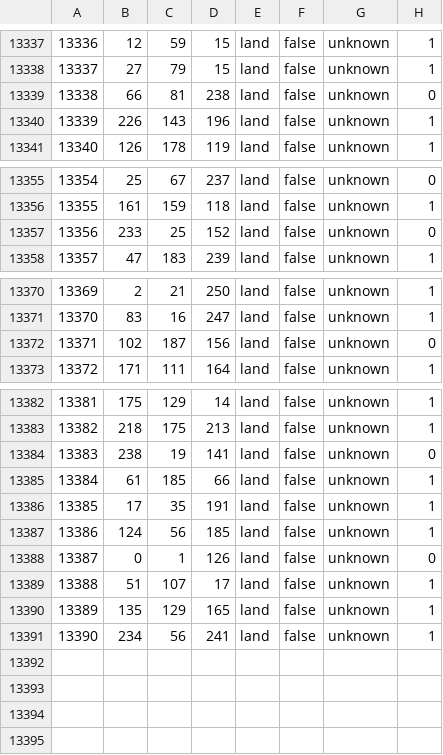
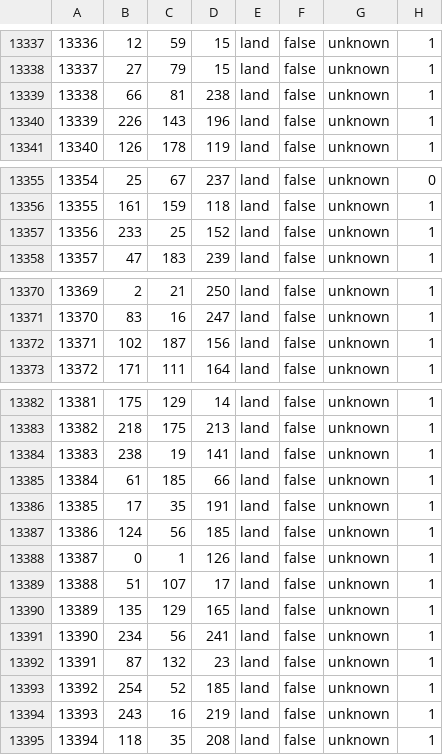
Before and after one commit to Neirons33/rob, a CSV file: map/definition.csv.fixed.csv, drawn as a sheet; only a part is shown, gaps mark what is left out.

```diff
--- a/map/definition.csv.fixed.csv
+++ b/map/definition.csv.fixed.csv
@@ -13338,3 +13338,3 @@
 13337;27;79;15;land;false;unknown;1
-13338;66;81;238;land;false;unknown;0
+13338;66;81;238;land;false;unknown;1
 13339;226;143;196;land;false;unknown;1
@@ -13356,3 +13356,3 @@
 13355;161;159;118;land;false;unknown;1
-13356;233;25;152;land;false;unknown;0
+13356;233;25;152;land;false;unknown;1
 13357;47;183;239;land;false;unknown;1
@@ -13371,3 +13371,3 @@
 13370;83;16;247;land;false;unknown;1
-13371;102;187;156;land;false;unknown;0
+13371;102;187;156;land;false;unknown;1
 13372;171;111;164;land;false;unknown;1
@@ -13383,3 +13383,3 @@
 13382;218;175;213;land;false;unknown;1
-13383;238;19;141;land;false;unknown;0
+13383;238;19;141;land;false;unknown;1
 13384;61;185;66;land;false;unknown;1
@@ -13387,3 +13387,3 @@
 13386;124;56;185;land;false;unknown;1
-13387;0;1;126;land;false;unknown;0
+13387;0;1;126;land;false;unknown;1
 13388;51;107;17;land;false;unknown;1
@@ -13391 +13391,5 @@
 13390;234;56;241;land;false;unknown;1
+13391;87;132;23;land;false;unknown;1
+13392;254;52;185;land;false;unknown;1
+13393;243;16;219;land;false;unknown;1
+13394;118;35;208;land;false;unknown;1
```
Also changed, not shown: 22 other files.
